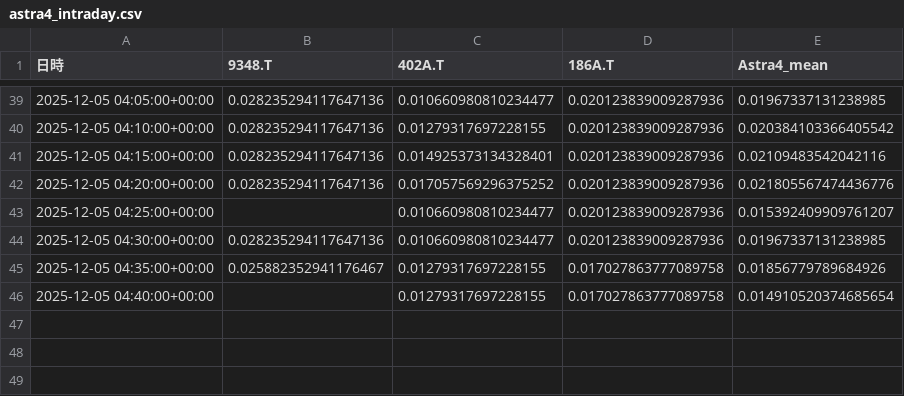
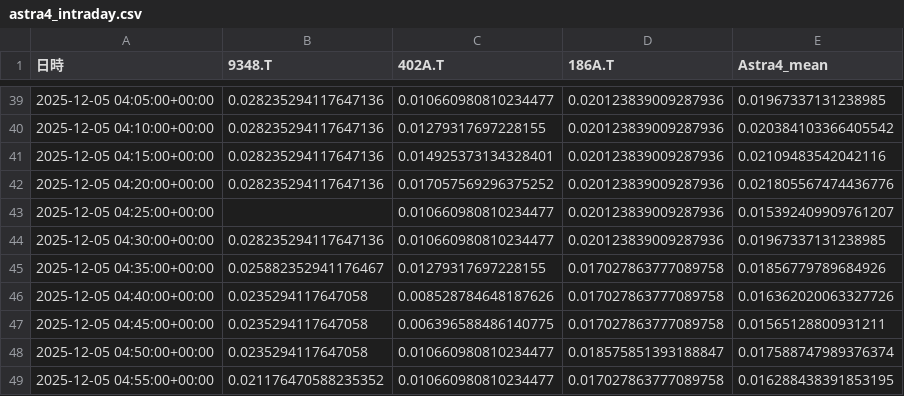
Before and after one commit to SakuraIndex/3_Sakura_Space, a CSV file: docs/outputs/astra4_intraday.csv, drawn as a sheet; only a part is shown, gaps mark what is left out.

```diff
--- a/docs/outputs/astra4_intraday.csv
+++ b/docs/outputs/astra4_intraday.csv
@@ -45,2 +45,5 @@
 2025-12-05 04:35:00+00:00,0.025882352941176467,0.01279317697228155,0.017027863777089758,0.01856779789684926
-2025-12-05 04:40:00+00:00,,0.01279317697228155,0.017027863777089758,0.014910520374685654
+2025-12-05 04:40:00+00:00,0.0235294117647058,0.008528784648187626,0.017027863777089758,0.016362020063327726
+2025-12-05 04:45:00+00:00,0.0235294117647058,0.006396588486140775,0.017027863777089758,0.01565128800931211
+2025-12-05 04:50:00+00:00,0.0235294117647058,0.010660980810234477,0.018575851393188847,0.017588747989376374
+2025-12-05 04:55:00+00:00,0.021176470588235352,0.010660980810234477,0.017027863777089758,0.016288438391853195
```
Also changed, not shown: 2 other files.
